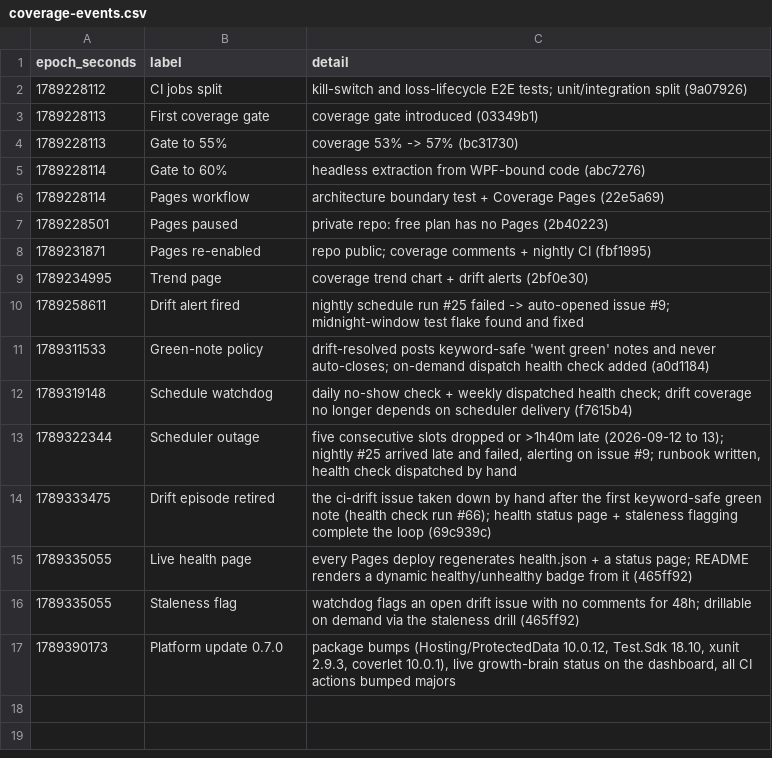
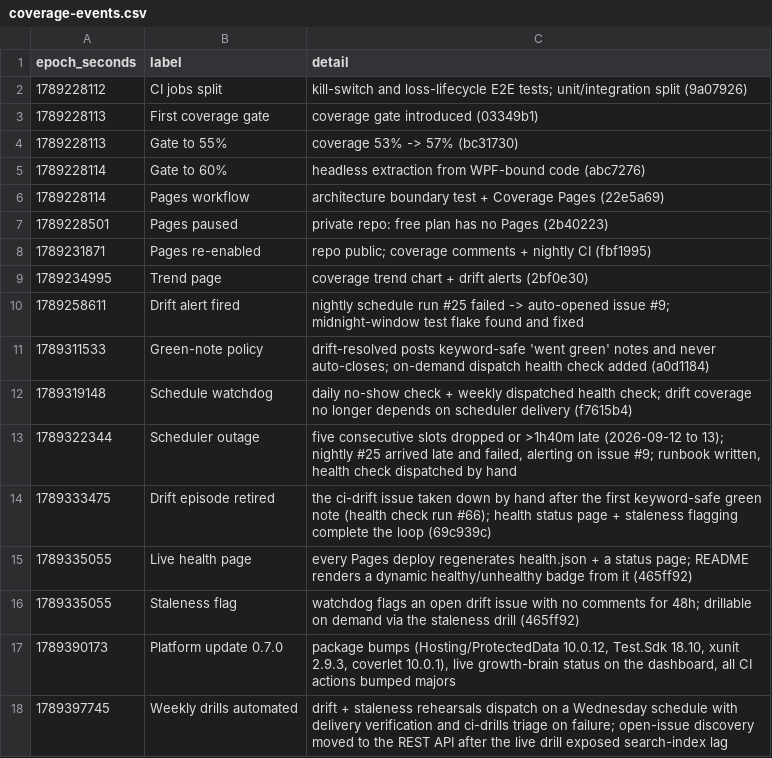
Before and after one commit to tashingagwatidzo776-max/ayla, a CSV file: docs/coverage-events.csv, drawn as a sheet.

```diff
--- a/docs/coverage-events.csv
+++ b/docs/coverage-events.csv
@@ -17 +17,2 @@ epoch_seconds,label,detail
 1789390173,Platform update 0.7.0,"package bumps (Hosting/ProtectedData 10.0.12, Test.Sdk 18.10, xunit 2.9.3, coverlet 10.0.1), live growth-brain status on the dashboard, all CI actions bumped majors"
+1789397745,Weekly drills automated,drift + staleness rehearsals dispatch on a Wednesday schedule with delivery verification and ci-drills triage on failure; open-issue discovery moved to the REST API after the live drill exposed search-index lag
```
Also changed, not shown: 6 other files.
